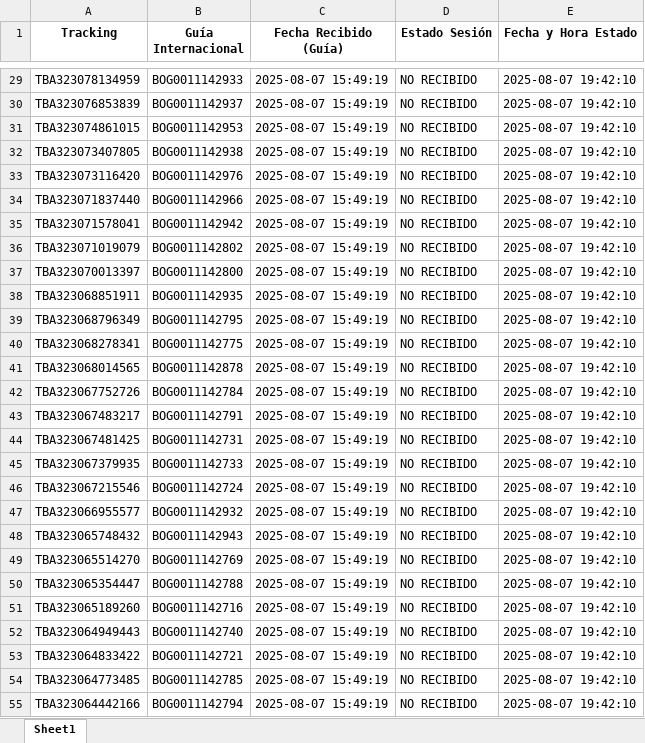
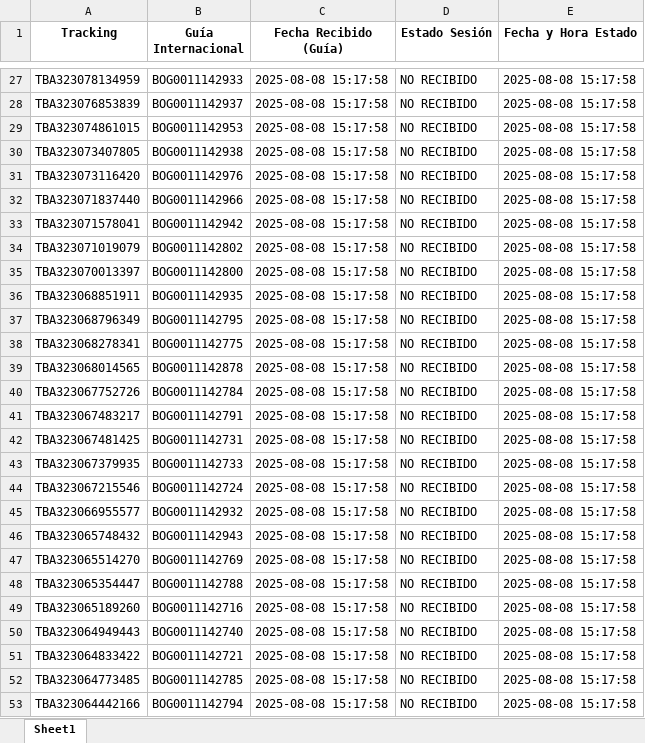
Before and after one commit to anidroid1184/proyecto-escaneo-guias-web, an Excel workbook: exports/guias_sesion_20250808.xlsx, sheet Sheet1, drawn as a sheet; only a part is shown, gaps mark what is left out; values as stored, in another font and other column widths than the file's, no borders; addresses are those after the commit; the diff covers the shown part only; the diff names each change by its address in the sheet, - before the commit and + after, or states it on an @@ line.

```diff
--- a/exports/guias_sesion_20250808.xlsx (sheet Sheet1)
+++ b/exports/guias_sesion_20250808.xlsx (sheet Sheet1)
-C27:C53 (Fecha Recibido (Guía)): 2025-08-07 15:49:19
+C27:C53 (Fecha Recibido (Guía)): 2025-08-08 15:17:58
-E27:E53 (Fecha y Hora Estado): 2025-08-07 19:42:10
+E27:E53 (Fecha y Hora Estado): 2025-08-08 15:17:58
```
Also changed, not shown: 1 added row, 2 removed rows and 152 edited cells elsewhere in this sheet, exports/guias_sesion_20250807.xlsx, 11 other files.
